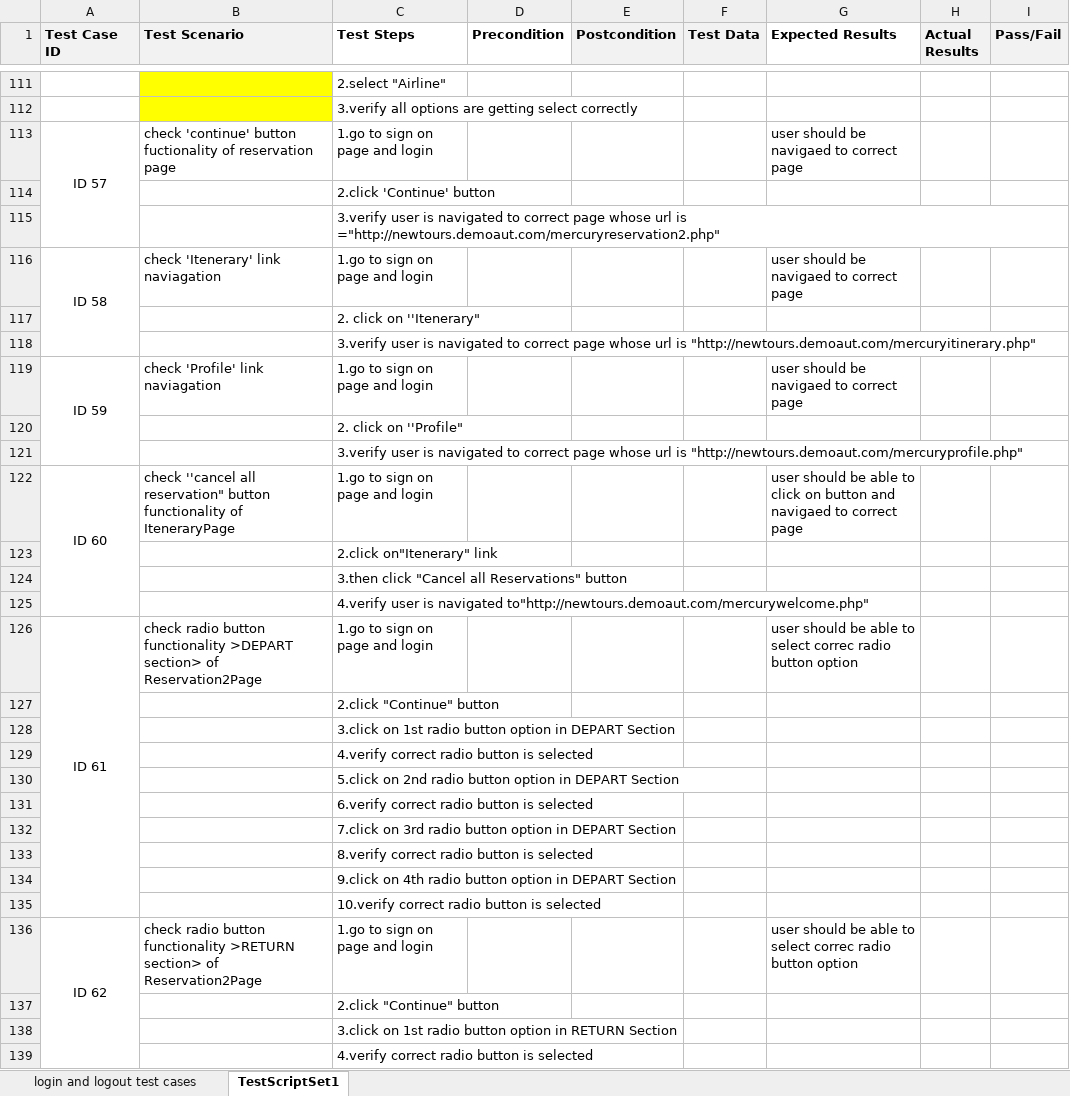
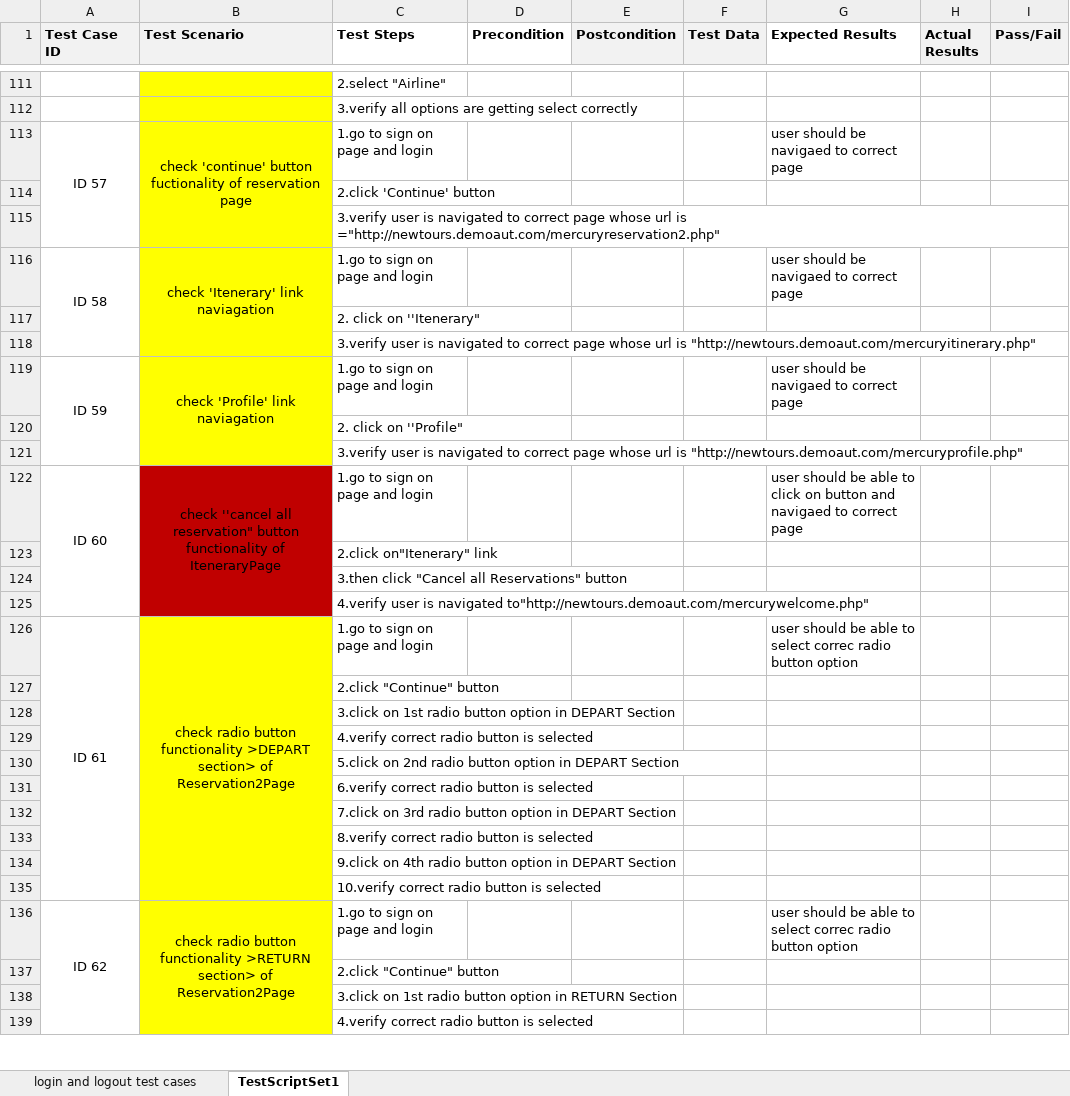
Before and after one commit to punitchaudhari/Mercury-Tours, an Excel workbook: test cases.xlsx, sheet TestScriptSet1, drawn as a sheet; only a part is shown, gaps mark what is left out; values as stored, in another font and other column widths than the file's, no borders; the diff covers the shown part only; the diff names each change by its address in the sheet, - before the commit and + after, or states it on an @@ line.

Commit message:
added more scripts

```diff
--- a/test cases.xlsx (sheet TestScriptSet1)
+++ b/test cases.xlsx (sheet TestScriptSet1)
-B113:B121 fill: none
+B113:B121 fill: #FFFF00
-B113 alignment: left
+B113 alignment: center
+B113:B115 merged
-B116 alignment: left
+B116 alignment: center
+B116:B118 merged
-B119 alignment: left
+B119 alignment: center
+B119:B121 merged
-B122:B125 fill: none
+B122:B125 fill: #C00000
-B122 alignment: left
+B122 alignment: center
+B122:B125 merged
-B126:B139 fill: none
+B126:B139 fill: #FFFF00
-B126 alignment: left
+B126 alignment: center
+B126:B135 merged
-B136 alignment: left
+B136 alignment: center
+B136:B145 merged
```
Also changed, not shown: 1 edited cell, cell formats and merged cells elsewhere in this sheet, 32 other files.
